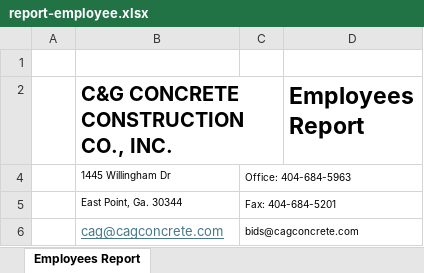
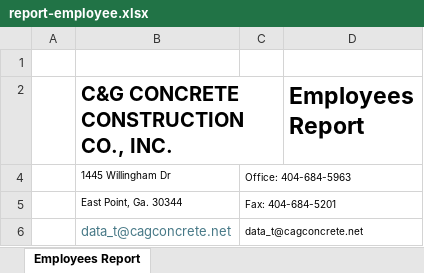
Before and after one commit to aaiglesias85/cag_concrete, an Excel workbook: public/bundles/metronic8/excel/report-employee.xlsx, sheet Employees Report, drawn as a sheet; values as stored, in another font and other column widths than the file's, no borders; charts and pictures not drawn; removed rows and columns are numbered as before the commit, all else as after; the diff names each change by its address in the sheet, - before the commit and + after, or states it on an @@ line.

```diff
--- a/public/bundles/metronic8/excel/report-employee.xlsx (sheet Employees Report)
+++ b/public/bundles/metronic8/excel/report-employee.xlsx (sheet Employees Report)
-row 6:  | cag@cagconcrete.com | bids@cagconcrete.com
+row 6:  | data_t@cagconcrete.net | data_t@cagconcrete.net
```
Also changed, not shown: charts or pictures, public/bundles/metronic8/excel/invoice.xlsx, public/bundles/metronic8/excel/report-subcontractor.xlsx, 22 other files.
